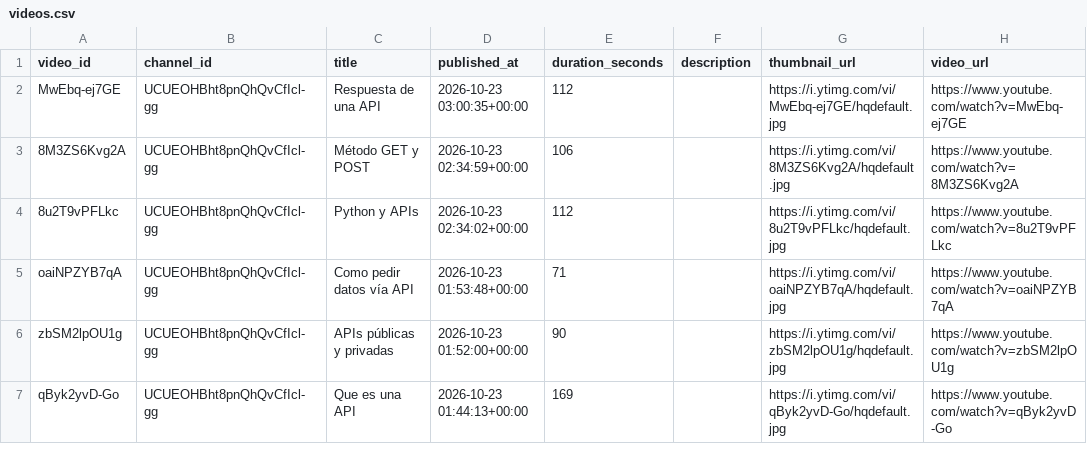
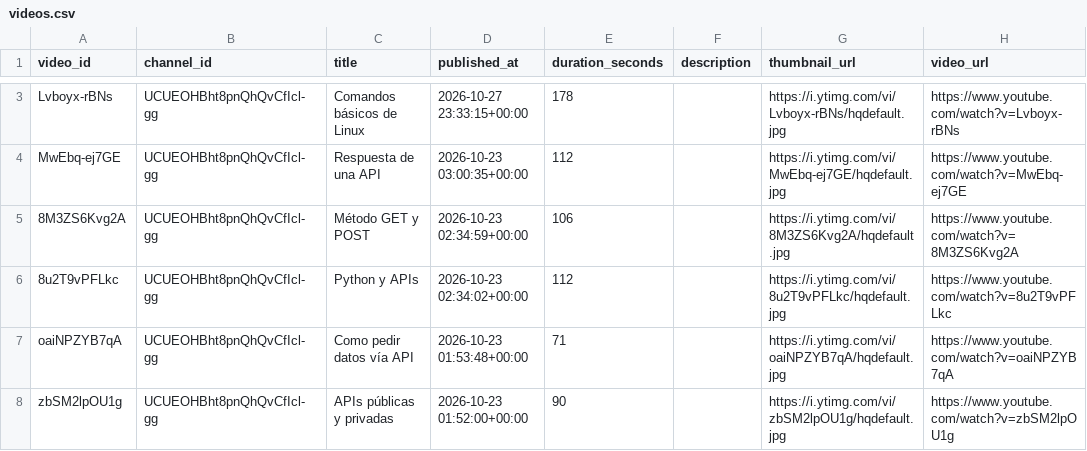
Before and after one commit to angelgarciadatablog/postgresql-youtube-dataset, a CSV file: csv/videos.csv, drawn as a sheet; only a part is shown, gaps mark what is left out; the shorter side is filled out with more unchanged rows; the diff covers the shown part only; the diff names each change by its address in the sheet, - before the commit and + after, or states it on an @@ line.

```diff
--- a/csv/videos.csv
+++ b/csv/videos.csv
+row 3: Lvboyx-rBNs | UCUEOHBht8pnQhQvCfIcl-gg | Comandos básicos de Linux | 2026-10-27 23:33:15+00:00 | 178 |  | https://i.ytimg.com/vi/Lvboyx-rBNs/hqdefault.jpg | https://www.youtube.com/watch?v=Lvboyx-rBNs
```
Also changed, not shown: 1 added row and 2 removed rows elsewhere in this file, csv/channel_metrics.csv, 1 other file.
